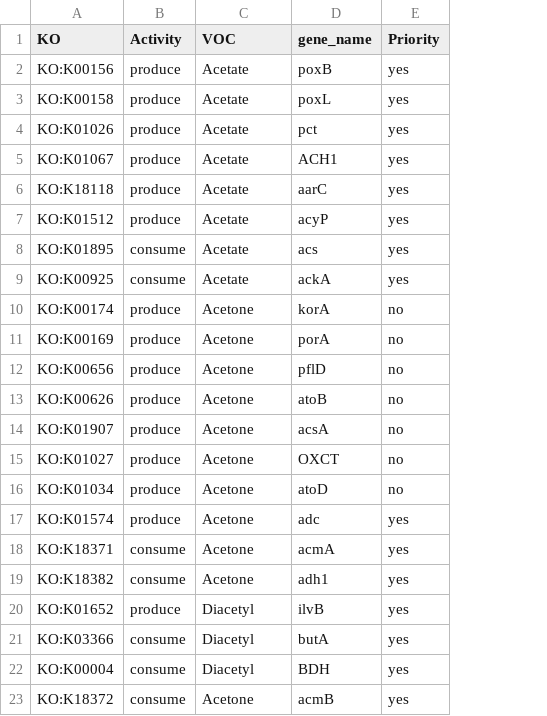
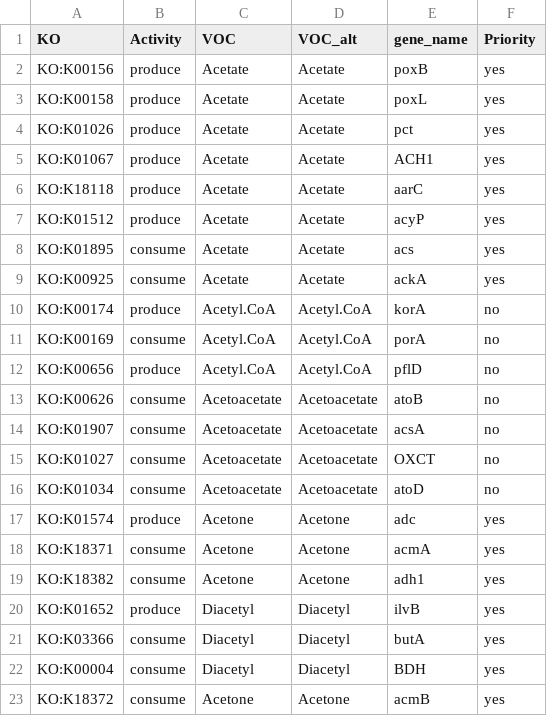
Before and after one commit to linneakh/ProjectX, a CSV file: Data/Deseq2/KO_interest.csv, drawn as a sheet; only a part is shown; the diff names each change by its address in the sheet, - before the commit and + after, or states it on an @@ line.

```diff
--- a/Data/Deseq2/KO_interest.csv
+++ b/Data/Deseq2/KO_interest.csv
+column D (VOC_alt), rows 2-23: Acetate | Acetate | Acetate | Acetate | Acetate | Acetate | Acetate | Acetate | Acetyl.CoA | Acetyl.CoA | Acetyl.CoA | Acetoacetate | Acetoacetate | Acetoacetate | Acetoacetate | Acetone | Acetone | Acetone | Diacetyl | Diacetyl | Diacetyl | Acetone
-C10:C12 (VOC): Acetone
+C10:C12 (VOC): Acetyl.CoA
-B11 (Activity): produce
+B11 (Activity): consume
-B13:B16 (Activity): produce
+B13:B16 (Activity): consume
-C13:C16 (VOC): Acetone
+C13:C16 (VOC): Acetoacetate
```
Also changed, not shown: 14 other files.
